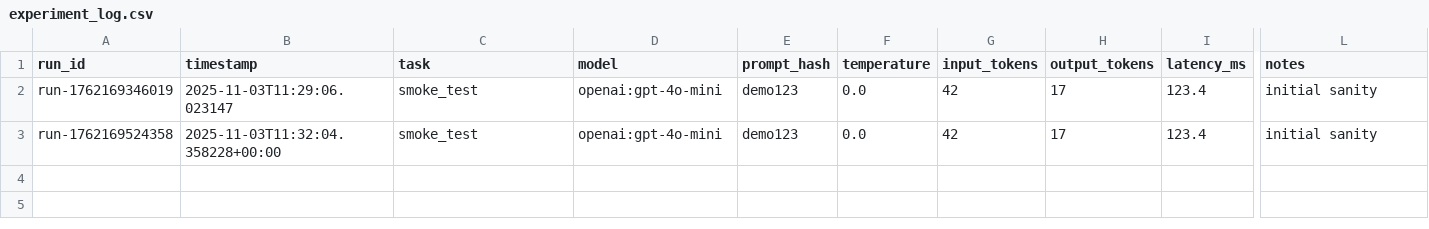
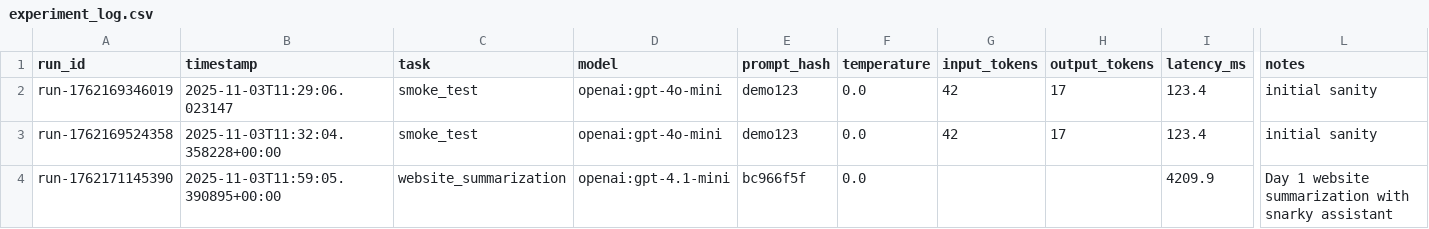
Before and after one commit to Swamy-s-Tech-Skills-Academy-AI-ML-Data/llm-engineering-learning, a CSV file: eval/experiment_log.csv, drawn as a sheet; only a part is shown, gaps mark what is left out; rows hold the shown columns only; the diff names each change by its address in the sheet, - before the commit and + after, or states it on an @@ line.

Commit message:
Update experiment logging and diagnostics in notebooks
- Added a new run entry for website summarization in experiment_log.csv.
- Refactored diagnostics import in 02_diagnostics.ipynb to dynamically load the module.
- Updated troubleshooting steps in 03_troubleshooting.ipynb to reflect the new diagnostics module loading.
- Modified day1.ipynb to use the latest OpenAI models and clarified instructions regarding model usage and API costs.
- Ensured consistency in model references across the notebook.

```diff
--- a/eval/experiment_log.csv
+++ b/eval/experiment_log.csv
+row 4: run-1762171145390 | 2025-11-03T11:59:05.390895+00:00 | website_summarization | openai:gpt-4.1-mini | bc966f5f | 0.0 |  |  | 4209.9 | Day 1 website summarization with snarky assistant
```
Also changed, not shown: 3 other files.
